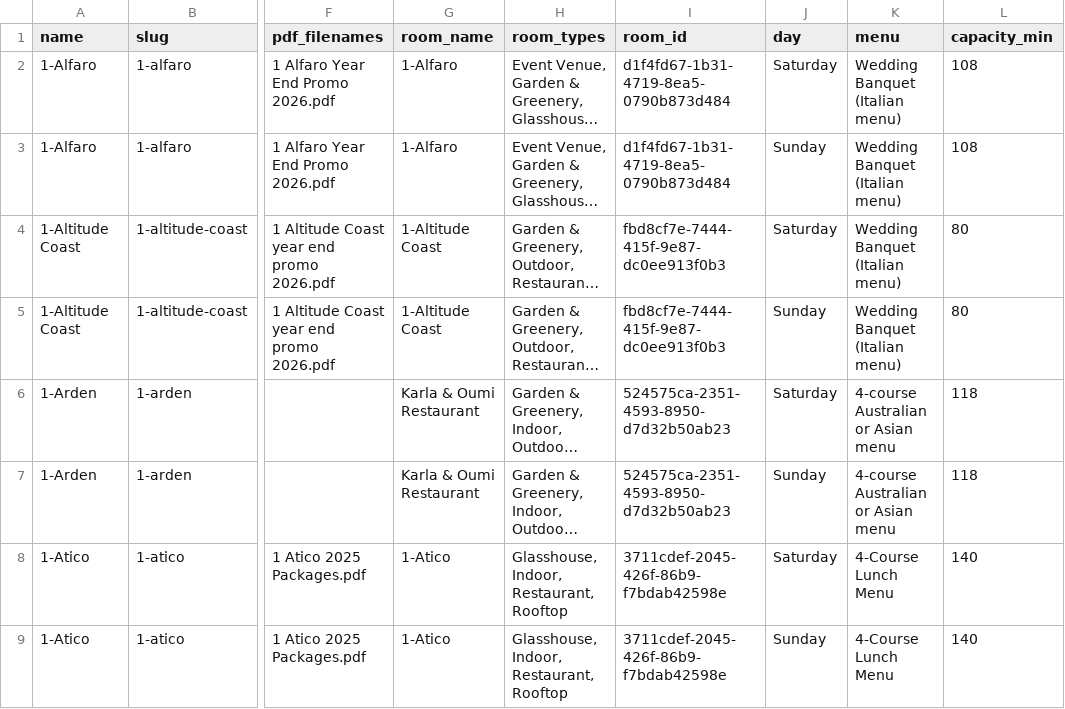
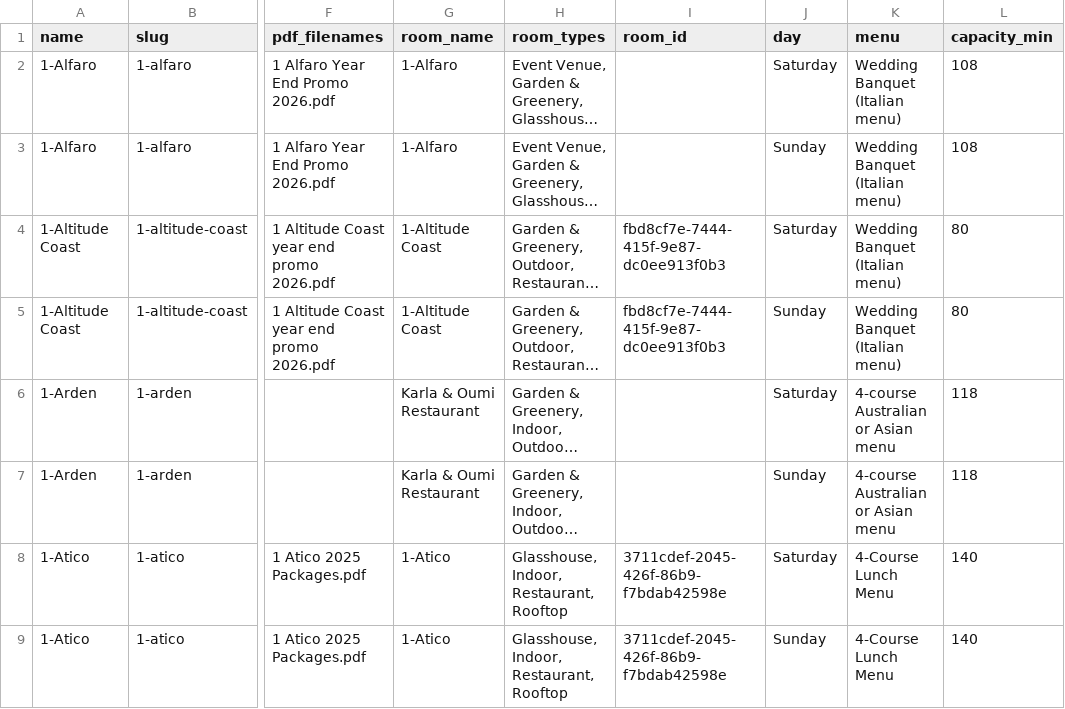
Before and after one commit to luarss/wedding-data, a CSV file: data/wd/venues.csv, drawn as a sheet; only a part is shown, gaps mark what is left out; long unchanged cells end in …; the diff covers the shown part only; the diff names each change by its address in the sheet, - before the commit and + after, or states it on an @@ line.

```diff
--- a/data/wd/venues.csv
+++ b/data/wd/venues.csv
-I2:I3 (room_id): d1f4fd67-1b31-4719-8ea5-0790b873d484
+I2:I3 (room_id): (empty)
-I6:I7 (room_id): 524575ca-2351-4593-8950-d7d32b50ab23
+I6:I7 (room_id): (empty)
```
Also changed, not shown: 5 added rows and 6 edited cells elsewhere in this file, data/bly/vendors.csv, data/wd/photographers.csv, 3 other files.
